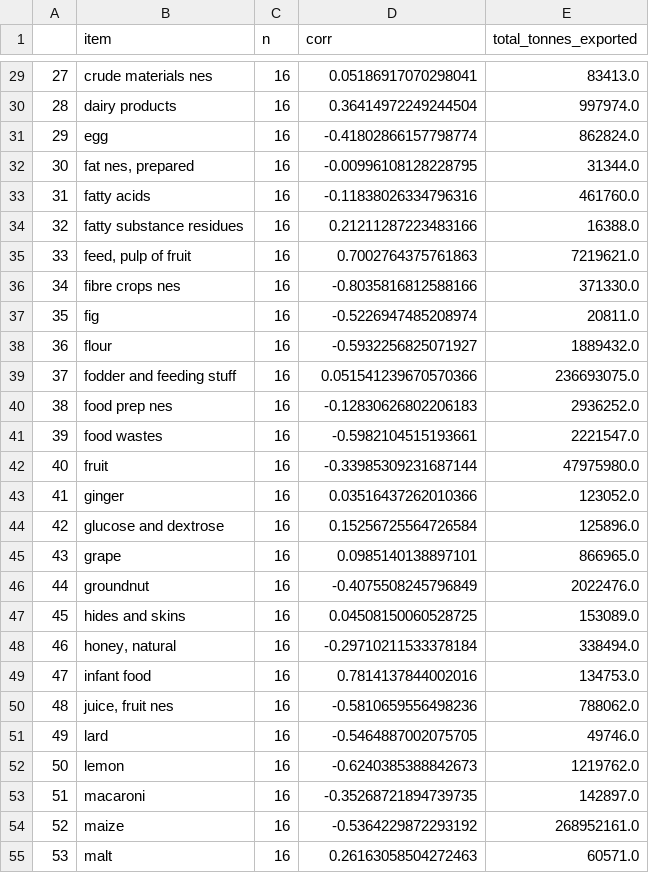
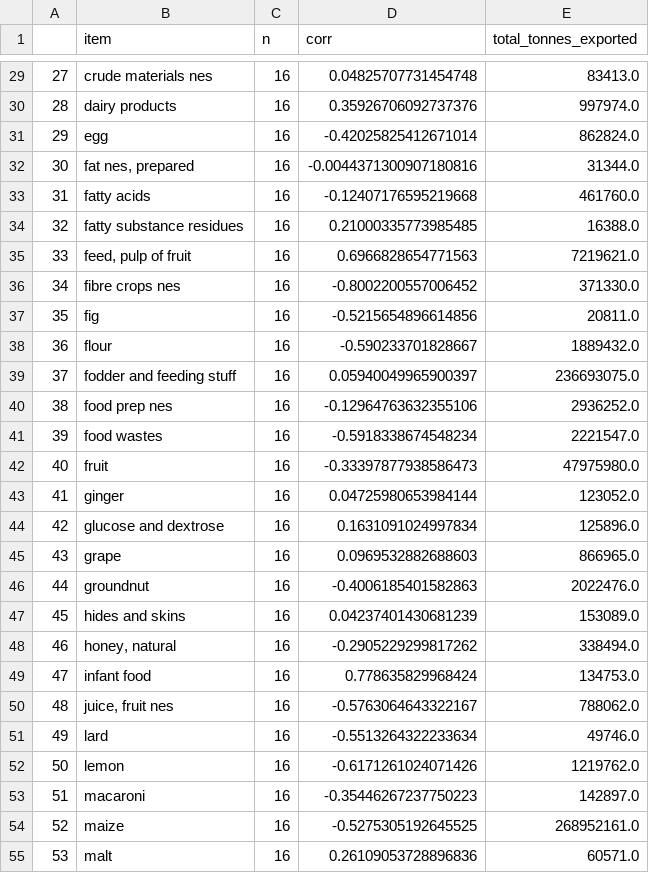
Before and after one commit to lschanne/w209_final, a CSV file: data/processed/brazil_corr_data.csv, drawn as a sheet; only a part is shown, gaps mark what is left out; the diff covers the shown part only.

```diff
--- a/data/processed/brazil_corr_data.csv
+++ b/data/processed/brazil_corr_data.csv
@@ -29,27 +29,27 @@
-27,crude materials nes,16,0.05186917070298041,83413.0
-28,dairy products,16,0.36414972249244504,997974.0
-29,egg,16,-0.41802866157798774,862824.0
-30,"fat nes, prepared",16,-0.00996108128228795,31344.0
-31,fatty acids,16,-0.11838026334796316,461760.0
-32,fatty substance residues,16,0.21211287223483166,16388.0
-33,"feed, pulp of fruit",16,0.7002764375761863,7219621.0
-34,fibre crops nes,16,-0.8035816812588166,371330.0
-35,fig,16,-0.5226947485208974,20811.0
-36,flour,16,-0.5932256825071927,1889432.0
-37,fodder and feeding stuff,16,0.051541239670570366,236693075.0
-38,food prep nes,16,-0.12830626802206183,2936252.0
-39,food wastes,16,-0.5982104515193661,2221547.0
-40,fruit,16,-0.33985309231687144,47975980.0
-41,ginger,16,0.03516437262010366,123052.0
-42,glucose and dextrose,16,0.15256725564726584,125896.0
-43,grape,16,0.0985140138897101,866965.0
-44,groundnut,16,-0.4075508245796849,2022476.0
-45,hides and skins,16,0.04508150060528725,153089.0
-46,"honey, natural",16,-0.29710211533378184,338494.0
-47,infant food,16,0.7814137844002016,134753.0
-48,"juice, fruit nes",16,-0.5810659556498236,788062.0
-49,lard,16,-0.5464887002075705,49746.0
-50,lemon,16,-0.6240385388842673,1219762.0
-51,macaroni,16,-0.35268721894739735,142897.0
-52,maize,16,-0.5364229872293192,268952161.0
-53,malt,16,0.26163058504272463,60571.0
+27,crude materials nes,16,0.04825707731454748,83413.0
+28,dairy products,16,0.35926706092737376,997974.0
+29,egg,16,-0.42025825412671014,862824.0
+30,"fat nes, prepared",16,-0.0044371300907180816,31344.0
+31,fatty acids,16,-0.12407176595219668,461760.0
+32,fatty substance residues,16,0.21000335773985485,16388.0
+33,"feed, pulp of fruit",16,0.6966828654771563,7219621.0
+34,fibre crops nes,16,-0.8002200557006452,371330.0
+35,fig,16,-0.5215654896614856,20811.0
+36,flour,16,-0.590233701828667,1889432.0
+37,fodder and feeding stuff,16,0.05940049965900397,236693075.0
+38,food prep nes,16,-0.12964763632355106,2936252.0
+39,food wastes,16,-0.5918338674548234,2221547.0
+40,fruit,16,-0.33397877938586473,47975980.0
+41,ginger,16,0.04725980653984144,123052.0
+42,glucose and dextrose,16,0.1631091024997834,125896.0
+43,grape,16,0.0969532882688603,866965.0
+44,groundnut,16,-0.4006185401582863,2022476.0
+45,hides and skins,16,0.04237401430681239,153089.0
+46,"honey, natural",16,-0.2905229299817262,338494.0
+47,infant food,16,0.778635829968424,134753.0
+48,"juice, fruit nes",16,-0.5763064643322167,788062.0
+49,lard,16,-0.5513264322233634,49746.0
+50,lemon,16,-0.6171261024071426,1219762.0
+51,macaroni,16,-0.35446267237750223,142897.0
+52,maize,16,-0.5275305192645525,268952161.0
+53,malt,16,0.26109053728896836,60571.0
```
Also changed, not shown: 92 edited cells elsewhere in this file, data/processed/brazil_deforested_area.csv, data/processed/brazil_joined_data.csv, 2 other files.
